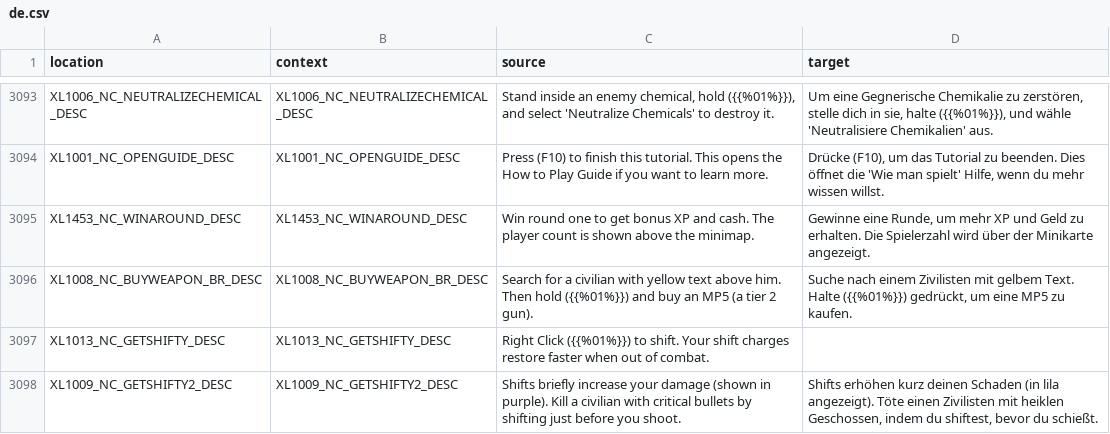
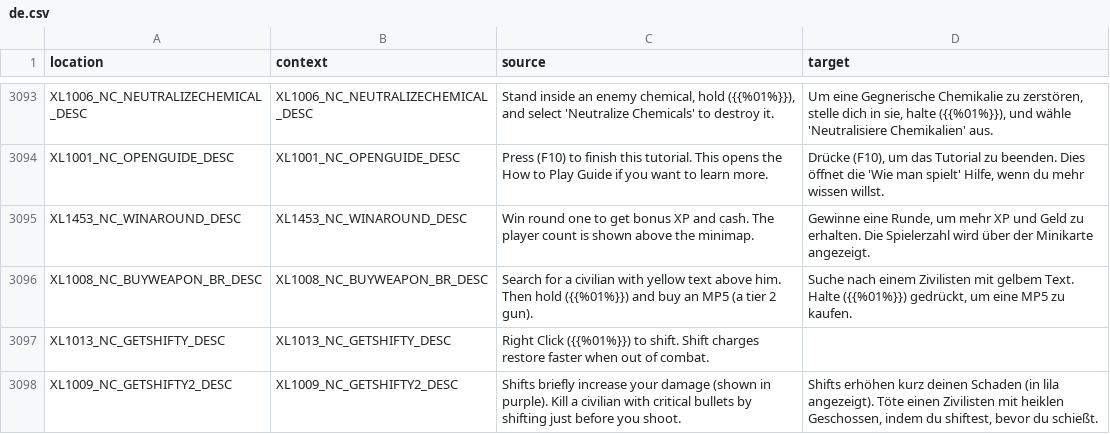
Before and after one commit to bencelot/GeneshiftTranslations, a CSV file: de.csv, drawn as a sheet; only a part is shown, gaps mark what is left out; the diff covers the shown part only.

```diff
--- a/de.csv
+++ b/de.csv
@@ -3096,3 +3096,3 @@
 "XL1008_NC_BUYWEAPON_BR_DESC","XL1008_NC_BUYWEAPON_BR_DESC","Search for a civilian with yellow text above him. Then hold ({{%01%}}) and buy an MP5 (a tier 2 gun).","Suche nach einem Zivilisten mit gelbem Text. Halte ({{%01%}}) gedrückt, um eine MP5 zu kaufen."
-"XL1013_NC_GETSHIFTY_DESC","XL1013_NC_GETSHIFTY_DESC","Right Click ({{%01%}}) to shift. Your shift charges restore faster when out of combat.",""
+"XL1013_NC_GETSHIFTY_DESC","XL1013_NC_GETSHIFTY_DESC","Right Click ({{%01%}}) to shift. Shift charges restore faster when out of combat.",""
 "XL1009_NC_GETSHIFTY2_DESC","XL1009_NC_GETSHIFTY2_DESC","Shifts briefly increase your damage (shown in purple). Kill a civilian with critical bullets by shifting just before you shoot.","Shifts erhöhen kurz deinen Schaden (in lila angezeigt). Töte einen Zivilisten mit heiklen Geschossen, indem du shiftest, bevor du schießt."
```
Also changed, not shown: 1 added row, 1 removed row and 6 edited cells elsewhere in this file, en.csv, es_AR.csv, 4 other files.
